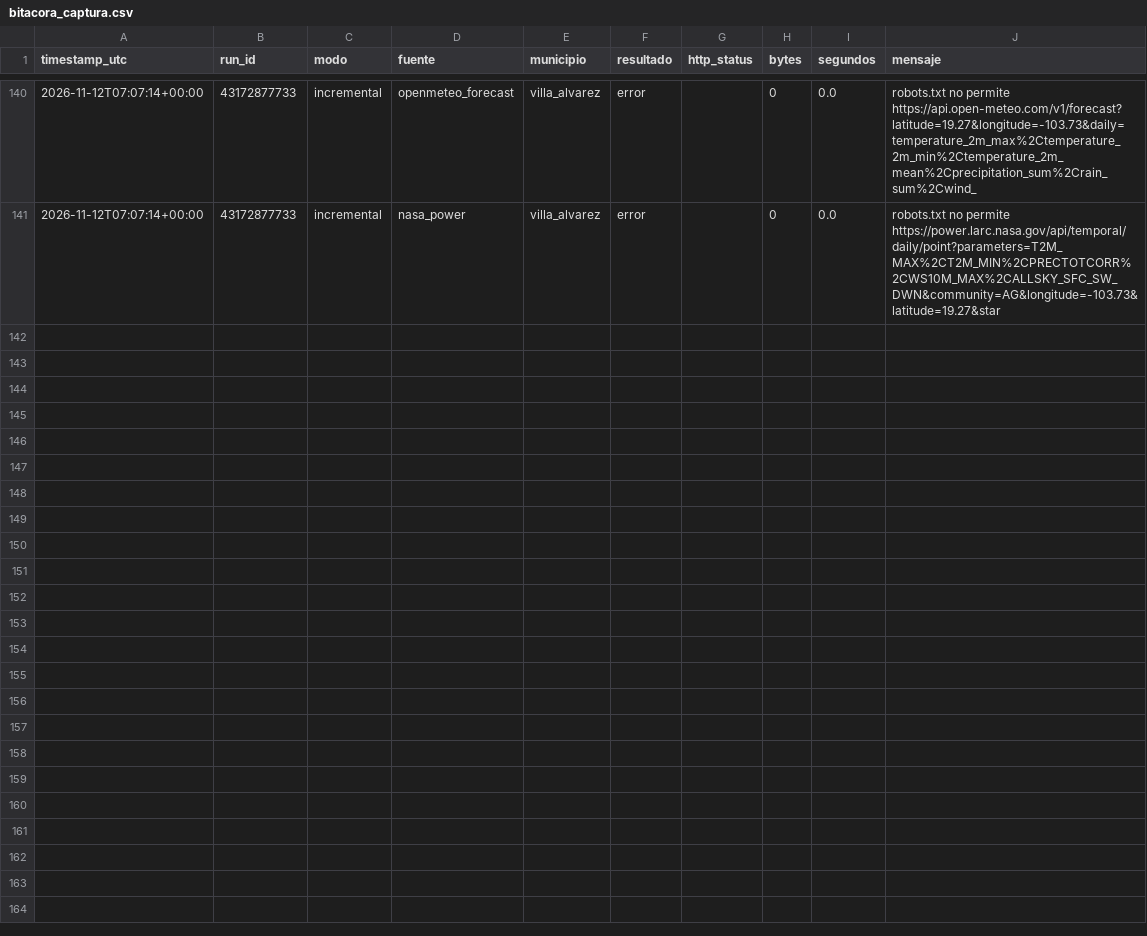
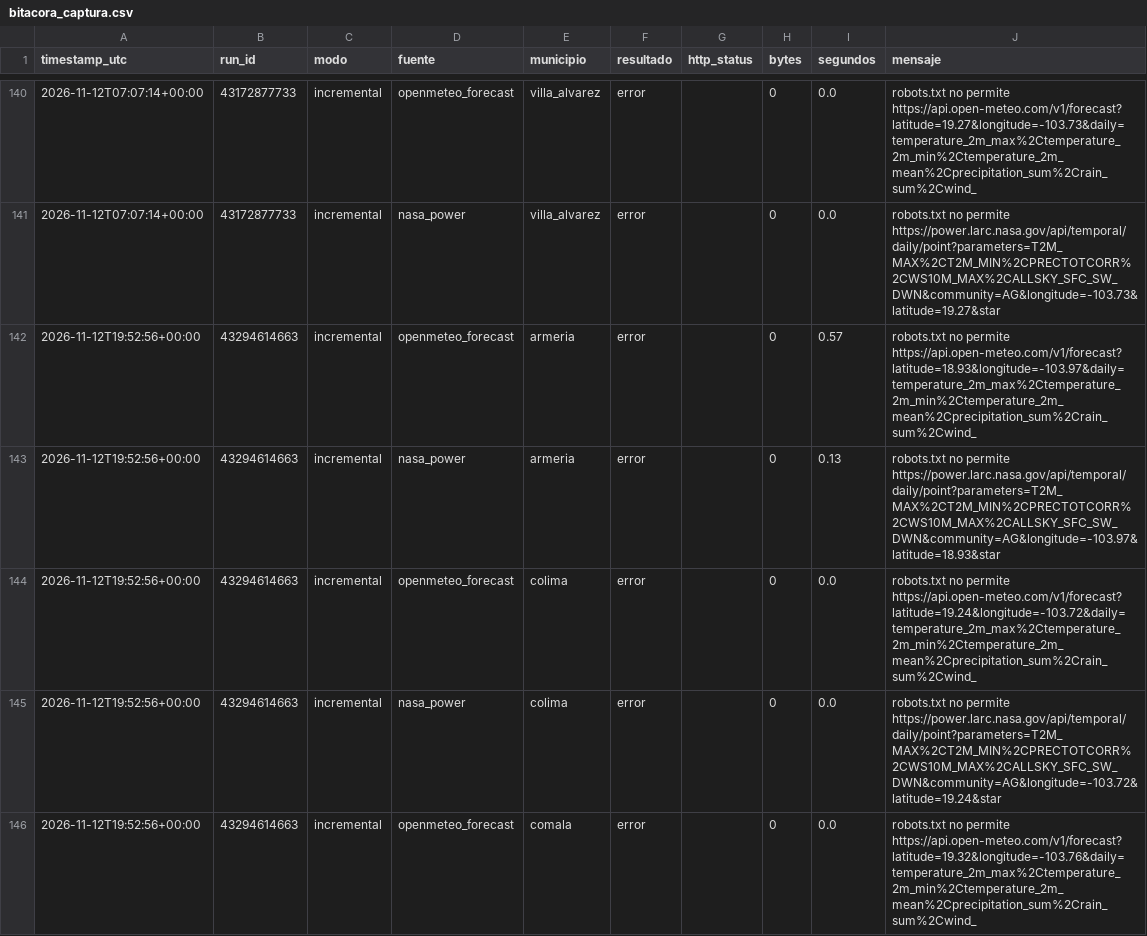
Before and after one commit to Ximenaar1/tdl-ximena, a CSV file: calidad/bitacora_captura.csv, drawn as a sheet; only a part is shown, gaps mark what is left out; the diff covers the shown part only; the diff names each change by its address in the sheet, - before the commit and + after, or states it on an @@ line.

Commit message:
captura (incremental): 43294614663

```diff
--- a/calidad/bitacora_captura.csv
+++ b/calidad/bitacora_captura.csv
+row 142: 2026-11-12T19:52:56+00:00 | 43294614663 | incremental | openmeteo_forecast | armeria | error |  | 0 | 0.57 | robots.txt no permite https://api.open-meteo.com/v1/forecast?latitude=18.93&longitude=-103.97&daily=temperature_2m_max%2Ctemperature_2m_min%2Ctemperature_2m_mean%2Cprecipitation_sum%2Crain_sum%2Cwind_
+row 143: 2026-11-12T19:52:56+00:00 | 43294614663 | incremental | nasa_power | armeria | error |  | 0 | 0.13 | robots.txt no permite https://power.larc.nasa.gov/api/temporal/daily/point?parameters=T2M_MAX%2CT2M_MIN%2CPRECTOTCORR%2CWS10M_MAX%2CALLSKY_SFC_SW_DWN&community=AG&longitude=-103.97&latitude=18.93&star
+row 144: 2026-11-12T19:52:56+00:00 | 43294614663 | incremental | openmeteo_forecast | colima | error |  | 0 | 0.0 | robots.txt no permite https://api.open-meteo.com/v1/forecast?latitude=19.24&longitude=-103.72&daily=temperature_2m_max%2Ctemperature_2m_min%2Ctemperature_2m_mean%2Cprecipitation_sum%2Crain_sum%2Cwind_
+row 145: 2026-11-12T19:52:56+00:00 | 43294614663 | incremental | nasa_power | colima | error |  | 0 | 0.0 | robots.txt no permite https://power.larc.nasa.gov/api/temporal/daily/point?parameters=T2M_MAX%2CT2M_MIN%2CPRECTOTCORR%2CWS10M_MAX%2CALLSKY_SFC_SW_DWN&community=AG&longitude=-103.72&latitude=19.24&star
+row 146: 2026-11-12T19:52:56+00:00 | 43294614663 | incremental | openmeteo_forecast | comala | error |  | 0 | 0.0 | robots.txt no permite https://api.open-meteo.com/v1/forecast?latitude=19.32&longitude=-103.76&daily=temperature_2m_max%2Ctemperature_2m_min%2Ctemperature_2m_mean%2Cprecipitation_sum%2Crain_sum%2Cwind_
```
Also changed, not shown: 15 added rows elsewhere in this file, 1 other file.
